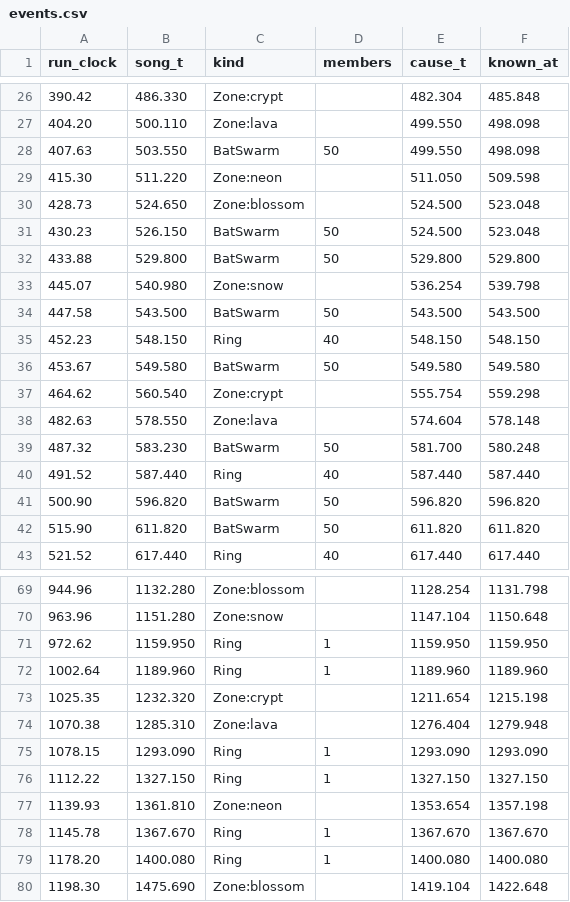
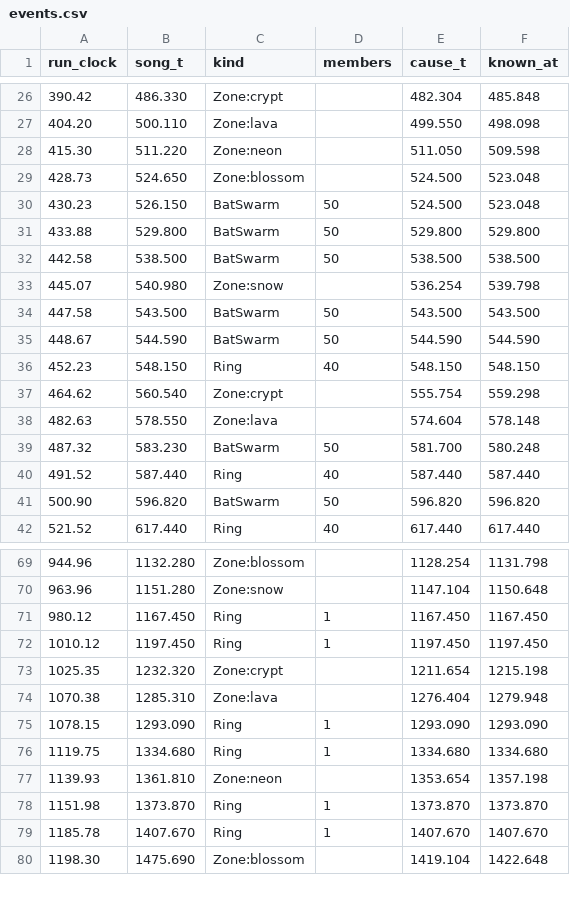
Before and after one commit to thurn/playlist_survivors, a CSV file: game/evidence/music-events/events.csv, drawn as a sheet; only a part is shown, gaps mark what is left out; removed rows and columns are numbered as before the commit, all else as after; the diff covers the shown part only; the diff names each change by its address in the sheet, - before the commit and + after, or states it on an @@ line.

Commit message:
docs(game): the music events' 30-minute run on the rebased tree, with the arsenal

```diff
--- a/game/evidence/music-events/events.csv
+++ b/game/evidence/music-events/events.csv
-row 28: 407.63 | 503.550 | BatSwarm | 50 | 499.550 | 498.098
+row 32: 442.58 | 538.500 | BatSwarm | 50 | 538.500 | 538.500
+row 35: 448.67 | 544.590 | BatSwarm | 50 | 544.590 | 544.590
-row 36: 453.67 | 549.580 | BatSwarm | 50 | 549.580 | 549.580
-row 42: 515.90 | 611.820 | BatSwarm | 50 | 611.820 | 611.820
-row 71: 972.62 | 1159.950 | Ring | 1 | 1159.950 | 1159.950
-row 72: 1002.64 | 1189.960 | Ring | 1 | 1189.960 | 1189.960
+row 71: 980.12 | 1167.450 | Ring | 1 | 1167.450 | 1167.450
+row 72: 1010.12 | 1197.450 | Ring | 1 | 1197.450 | 1197.450
-row 76: 1112.22 | 1327.150 | Ring | 1 | 1327.150 | 1327.150
+row 76: 1119.75 | 1334.680 | Ring | 1 | 1334.680 | 1334.680
-row 78: 1145.78 | 1367.670 | Ring | 1 | 1367.670 | 1367.670
-row 79: 1178.20 | 1400.080 | Ring | 1 | 1400.080 | 1400.080
+row 78: 1151.98 | 1373.870 | Ring | 1 | 1373.870 | 1373.870
+row 79: 1185.78 | 1407.670 | Ring | 1 | 1407.670 | 1407.670
```
Also changed, not shown: 4 added rows and 2 removed rows elsewhere in this file, 2 other files.
